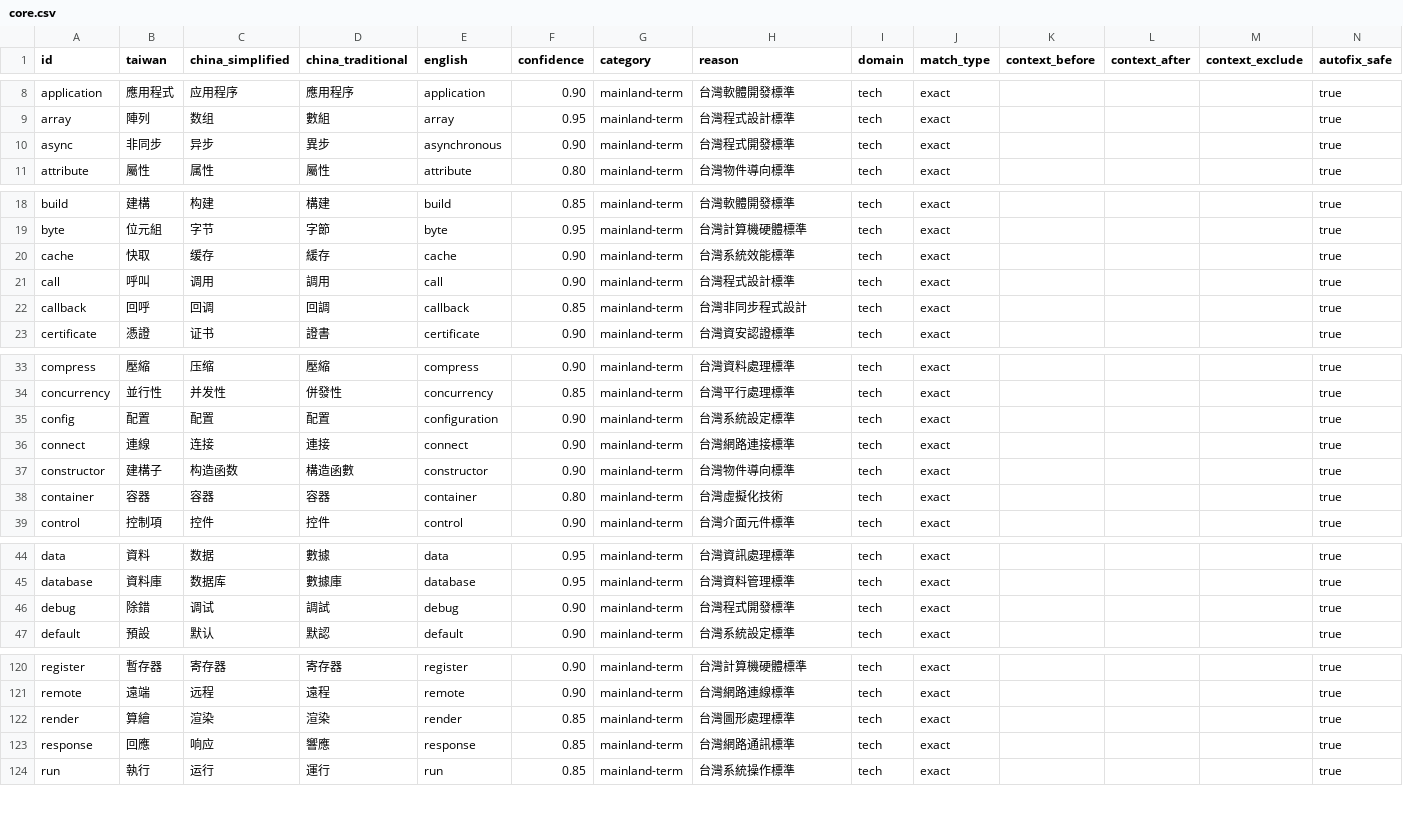
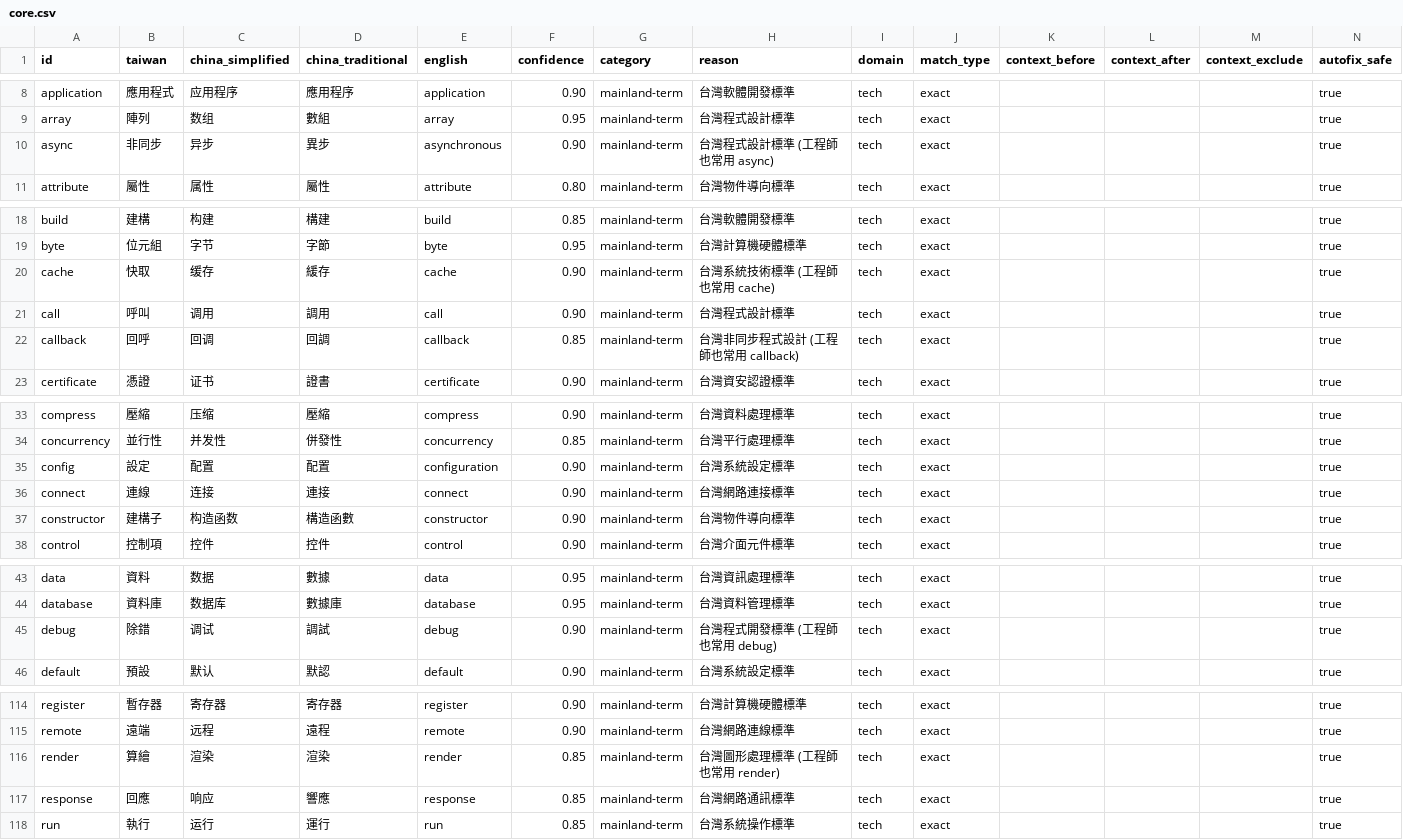
Before and after one commit to HCYT/twlint, a CSV file: dictionaries-csv/core/core.csv, drawn as a sheet; only a part is shown, gaps mark what is left out; the diff covers the shown part only.

Commit message:
fix: 修正假陽性過濾與詞庫數據結構
- 移除詞庫中的假陽性詞條（簡繁轉換後相同的詞）
- 修正帶括號的台灣用語為標準格式
- 在 mainland-terms rule 增加假陽性過濾邏輯
- 新增假陽性過濾測試案例
- 確保數據結構語義清晰

```diff
--- a/dictionaries-csv/core/core.csv
+++ b/dictionaries-csv/core/core.csv
@@ -9,3 +9,3 @@ application,應用程式,应用程序,應用程序,application,0.90,mainland-ter
 array,陣列,数组,數組,array,0.95,mainland-term,台灣程式設計標準,tech,exact,,,,true
-async,非同步,异步,異步,asynchronous,0.90,mainland-term,台灣程式開發標準,tech,exact,,,,true
+async,非同步,异步,異步,asynchronous,0.90,mainland-term,台灣程式設計標準 (工程師也常用 async),tech,exact,,,,true
 attribute,屬性,属性,屬性,attribute,0.80,mainland-term,台灣物件導向標準,tech,exact,,,,true
@@ -19,5 +19,5 @@ build,建構,构建,構建,build,0.85,mainland-term,台灣軟體開發標準,tec
 byte,位元組,字节,字節,byte,0.95,mainland-term,台灣計算機硬體標準,tech,exact,,,,true
-cache,快取,缓存,緩存,cache,0.90,mainland-term,台灣系統效能標準,tech,exact,,,,true
+cache,快取,缓存,緩存,cache,0.90,mainland-term,台灣系統技術標準 (工程師也常用 cache),tech,exact,,,,true
 call,呼叫,调用,調用,call,0.90,mainland-term,台灣程式設計標準,tech,exact,,,,true
-callback,回呼,回调,回調,callback,0.85,mainland-term,台灣非同步程式設計,tech,exact,,,,true
+callback,回呼,回调,回調,callback,0.85,mainland-term,台灣非同步程式設計 (工程師也常用 callback),tech,exact,,,,true
 certificate,憑證,证书,證書,certificate,0.90,mainland-term,台灣資安認證標準,tech,exact,,,,true
@@ -34,6 +34,5 @@ compress,壓縮,压缩,壓縮,compress,0.90,mainland-term,台灣資料處理標
 concurrency,並行性,并发性,併發性,concurrency,0.85,mainland-term,台灣平行處理標準,tech,exact,,,,true
-config,配置,配置,配置,configuration,0.90,mainland-term,台灣系統設定標準,tech,exact,,,,true
+config,設定,配置,配置,configuration,0.90,mainland-term,台灣系統設定標準,tech,exact,,,,true
 connect,連線,连接,連接,connect,0.90,mainland-term,台灣網路連接標準,tech,exact,,,,true
 constructor,建構子,构造函数,構造函數,constructor,0.90,mainland-term,台灣物件導向標準,tech,exact,,,,true
-container,容器,容器,容器,container,0.80,mainland-term,台灣虛擬化技術,tech,exact,,,,true
 control,控制項,控件,控件,control,0.90,mainland-term,台灣介面元件標準,tech,exact,,,,true
@@ -45,3 +44,3 @@ data,資料,数据,數據,data,0.95,mainland-term,台灣資訊處理標準,tech,
 database,資料庫,数据库,數據庫,database,0.95,mainland-term,台灣資料管理標準,tech,exact,,,,true
-debug,除錯,调试,調試,debug,0.90,mainland-term,台灣程式開發標準,tech,exact,,,,true
+debug,除錯,调试,調試,debug,0.90,mainland-term,台灣程式開發標準 (工程師也常用 debug),tech,exact,,,,true
 default,預設,默认,默認,default,0.90,mainland-term,台灣系統設定標準,tech,exact,,,,true
@@ -121,3 +115,3 @@ register,暫存器,寄存器,寄存器,register,0.90,mainland-term,台灣計算
 remote,遠端,远程,遠程,remote,0.90,mainland-term,台灣網路連線標準,tech,exact,,,,true
-render,算繪,渲染,渲染,render,0.85,mainland-term,台灣圖形處理標準,tech,exact,,,,true
+render,算繪,渲染,渲染,render,0.85,mainland-term,台灣圖形處理標準 (工程師也常用 render),tech,exact,,,,true
 response,回應,响应,響應,response,0.85,mainland-term,台灣網路通訊標準,tech,exact,,,,true
```
Also changed, not shown: 7 removed rows and 2 edited cells elsewhere in this file, dictionaries-csv/core/plus.csv, 13 other files.
